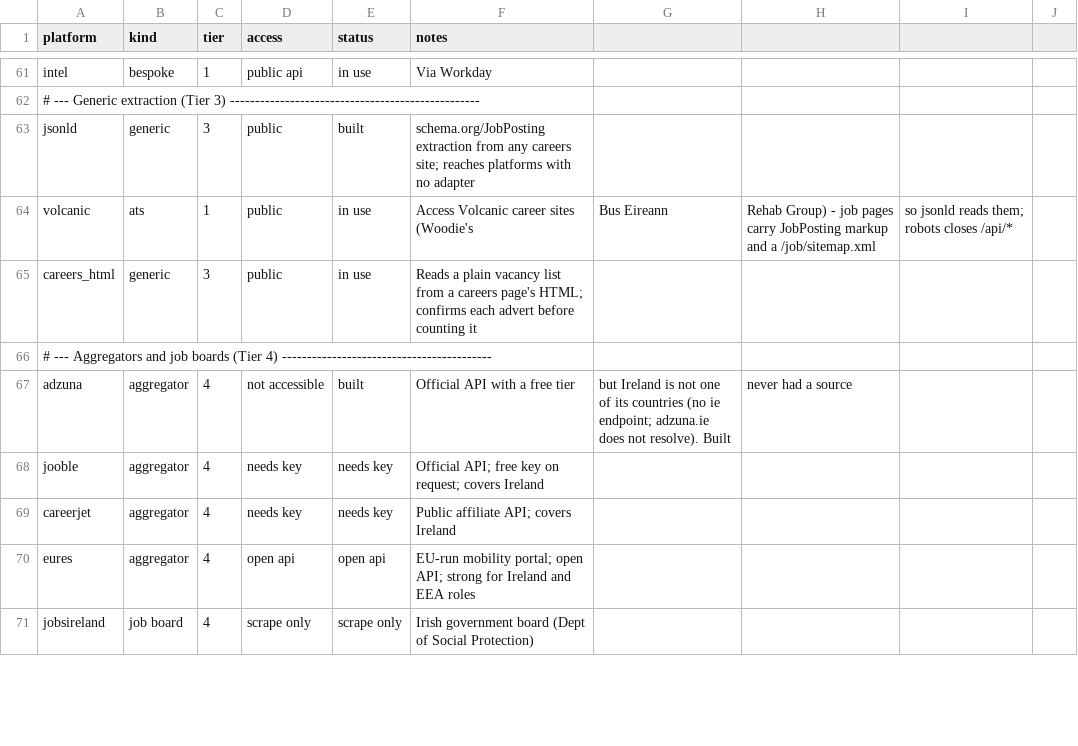
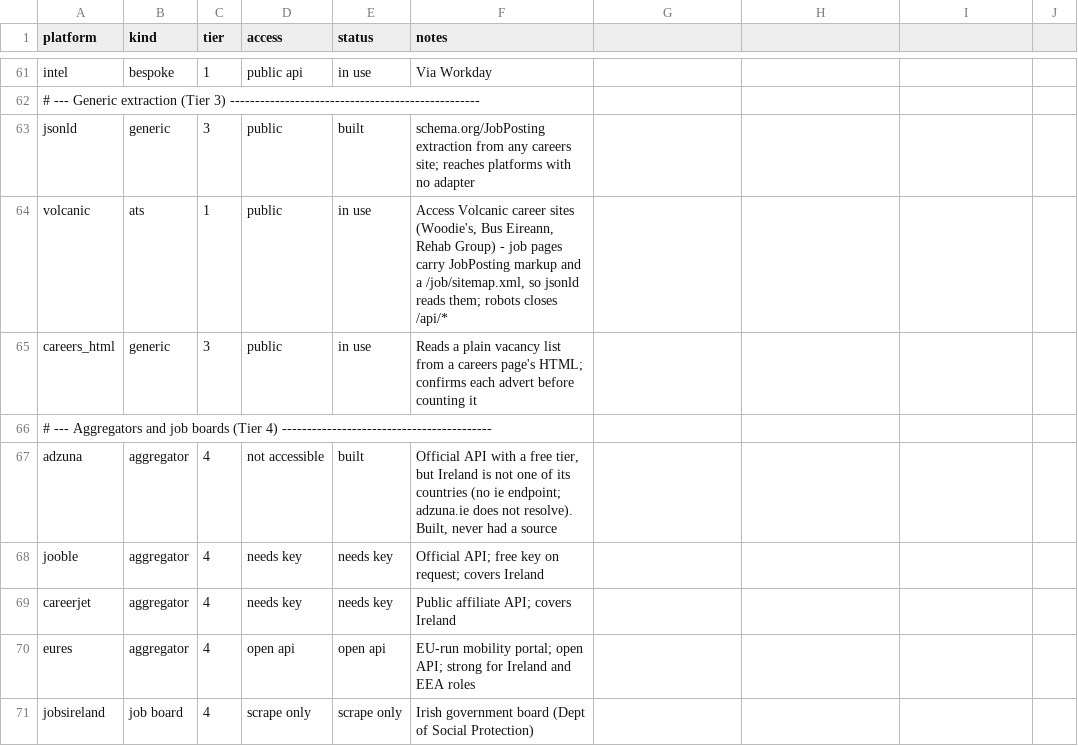
Before and after one commit to ag2502/Job-Finder-for-Ireland, a CSV file: data/platform_catalogue.csv, drawn as a sheet; only a part is shown, gaps mark what is left out; the diff covers the shown part only.

Commit message:
2026-10-09 23:17 - Quote catalogue notes that contain commas
Eight platform notes held commas in an unquoted last column, so a CSV
reader split them into extra fields and dropped the rest of the note:
five added today (jobalert, volcanic, peoplehr, adzuna, eightfold) and
three that were already broken (pinpoint, rezoomo, publicjobs). The notes
are now quoted; nothing else changes.

```diff
--- a/data/platform_catalogue.csv
+++ b/data/platform_catalogue.csv
@@ -63,6 +63,6 @@ intel,bespoke,1,public api,in use,Via Workday
 jsonld,generic,3,public,built,schema.org/JobPosting extraction from any careers site; reaches platforms with no adapter
-volcanic,ats,1,public,in use,Access Volcanic career sites (Woodie's, Bus Eireann, Rehab Group) - job pages carry JobPosting markup and a /job/sitemap.xml, so jsonld reads them; robots closes /api/*
+volcanic,ats,1,public,in use,"Access Volcanic career sites (Woodie's, Bus Eireann, Rehab Group) - job pages carry JobPosting markup and a /job/sitemap.xml, so jsonld reads them; robots closes /api/*"
 careers_html,generic,3,public,in use,Reads a plain vacancy list from a careers page's HTML; confirms each advert before counting it
 # --- Aggregators and job boards (Tier 4) ------------------------------------------
-adzuna,aggregator,4,not accessible,built,Official API with a free tier, but Ireland is not one of its countries (no ie endpoint; adzuna.ie does not resolve). Built, never had a source
+adzuna,aggregator,4,not accessible,built,"Official API with a free tier, but Ireland is not one of its countries (no ie endpoint; adzuna.ie does not resolve). Built, never had a source"
 jooble,aggregator,4,needs key,needs key,Official API; free key on request; covers Ireland
```
Also changed, not shown: 17 edited cells elsewhere in this file.
